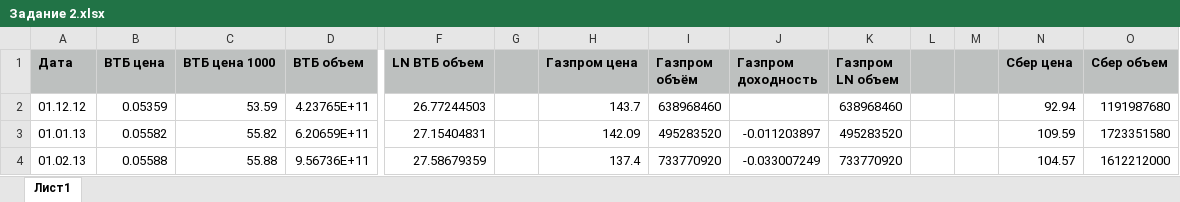
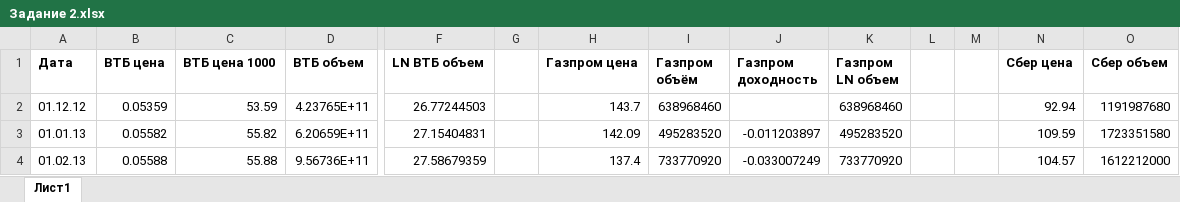
Before and after one commit to GeorgiyDemo/FA, an Excel workbook: Course III/EXCEL/task2/Задание 2.xlsx, sheet Лист1, drawn as a sheet; only a part is shown, gaps mark what is left out; values as stored, in another font and other column widths than the file's, no borders; charts and pictures and table styles not drawn; the diff covers the shown part only; the diff names each change by its address in the sheet, - before the commit and + after, or states it on an @@ line.

Commit message:
#158 - 14 задание не удалось

```diff
--- a/Course III/EXCEL/task2/Задание 2.xlsx (sheet Лист1)
+++ b/Course III/EXCEL/task2/Задание 2.xlsx (sheet Лист1)
-A1:D1 fill: #BDC0BF
+A1:D1 fill: none
-F1:O1 fill: #BDC0BF
+F1:O1 fill: none
```
Also changed, not shown: cell formats elsewhere in this sheet, charts or pictures, 1 other file.
